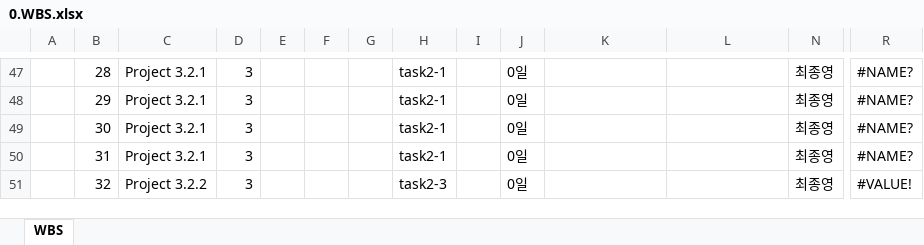
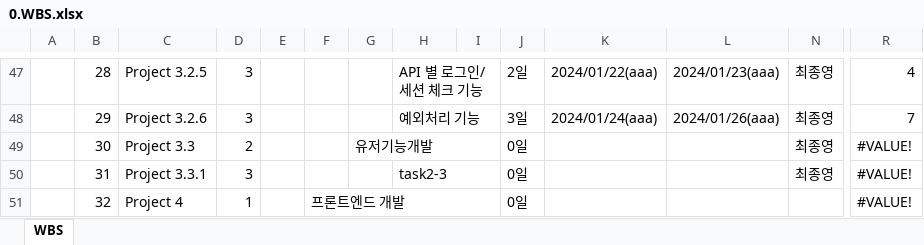
Before and after one commit to dyonyon2/The-10000-Hour-Rule, an Excel workbook: 0.WBS.xlsx, sheet WBS, drawn as a sheet; only a part is shown, gaps mark what is left out; values as stored, in another font and other column widths than the file's, no cell formats; charts and pictures and conditional formats not drawn; the diff covers the shown part only; the diff names each change by its address in the sheet, - before the commit and + after, or states it on an @@ line.

```diff
--- a/0.WBS.xlsx (sheet WBS)
+++ b/0.WBS.xlsx (sheet WBS)
-C47: Project 3.2.1
+C47: Project 3.2.5
-H47: task2-1
+H47: API 별 로그인/세션 체크 기능
+H47:I47 merged
-J47: 0일
+J47: 2일
-K47: (empty)
+K47: 2024/01/22(aaa)
-L47: (empty)
+L47: 2024/01/23(aaa)
-R47: #NAME?
+R47: 4
-C48: Project 3.2.1
+C48: Project 3.2.6
-H48: task2-1
+H48: 예외처리 기능
+H48:I48 merged
-J48: 0일
+J48: 3일
-K48: (empty)
+K48: 2024/01/24(aaa)
-L48: (empty)
+L48: 2024/01/26(aaa)
-R48: #NAME?
+R48: 7
-C49: Project 3.2.1
+C49: Project 3.3
-D49: 3
+D49: 2
-G49: (empty)
+G49: 유저기능개발
+G49:I49 merged
-H49: task2-1
+H49: (empty)
-R49:R50: #NAME?
+R49:R50: #VALUE!
-C50: Project 3.2.1
+C50: Project 3.3.1
-H50: task2-1
+H50: task2-3
+H50:I50 merged
-C51: Project 3.2.2
+C51: Project 4
-D51: 3
+D51: 1
-F51: (empty)
+F51: 프론트엔드 개발
+F51:I51 merged
-H51: task2-3
+H51: (empty)
-N51: 최종영
+N51: (empty)
```
Also changed, not shown: 1 removed row, 63 edited cells and merged cells elsewhere in this sheet, cell formats, formulas that keep their value, charts or pictures, 1 other file.
